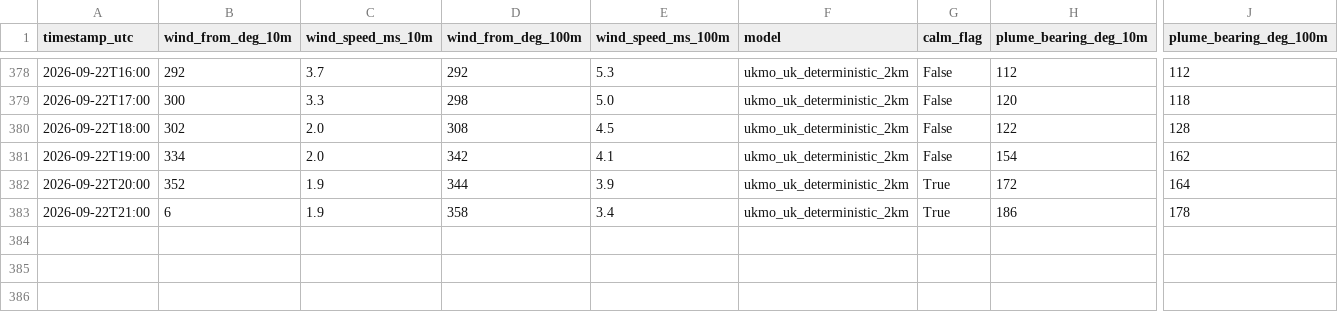
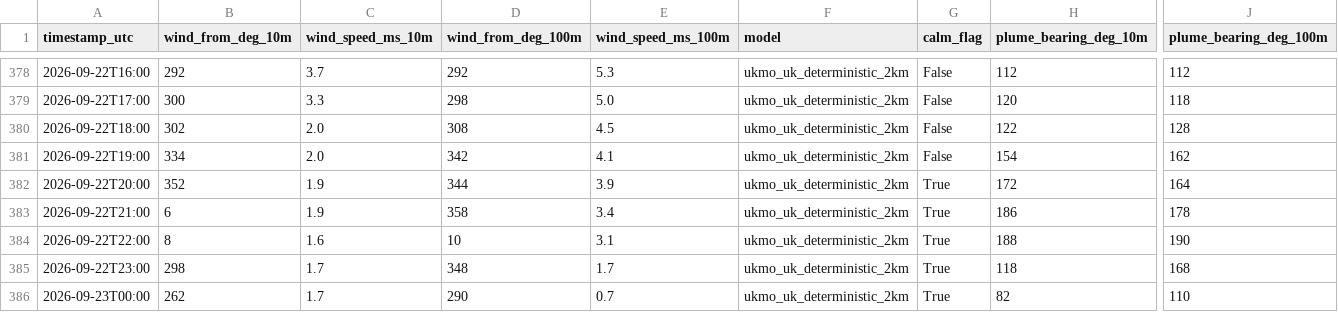
Before and after one commit to Matthew42205/awrp-wind-log, a CSV file: wind_log.csv, drawn as a sheet; only a part is shown, gaps mark what is left out; rows hold the shown columns only; the diff names each change by its address in the sheet, - before the commit and + after, or states it on an @@ line.

```diff
--- a/wind_log.csv
+++ b/wind_log.csv
+row 384: 2026-09-22T22:00 | 8 | 1.6 | 10 | 3.1 | ukmo_uk_deterministic_2km | True | 188 | 190
+row 385: 2026-09-22T23:00 | 298 | 1.7 | 348 | 1.7 | ukmo_uk_deterministic_2km | True | 118 | 168
+row 386: 2026-09-23T00:00 | 262 | 1.7 | 290 | 0.7 | ukmo_uk_deterministic_2km | True | 82 | 110
```
